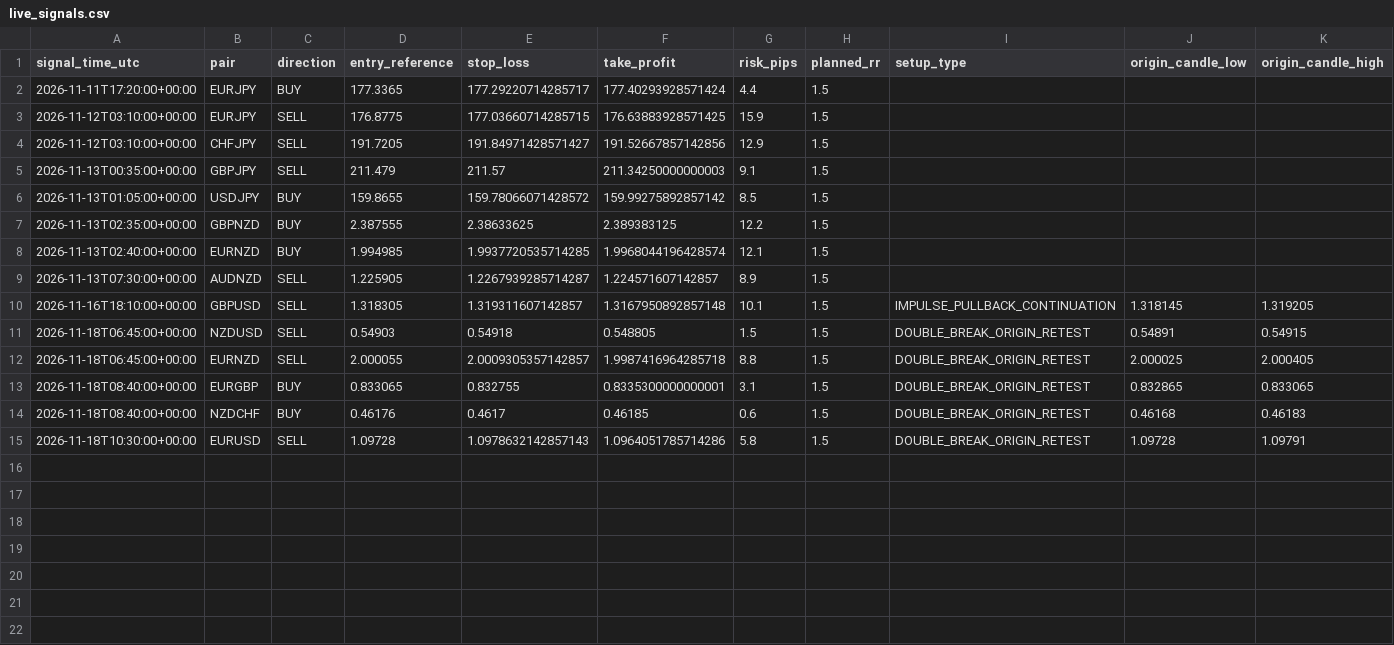
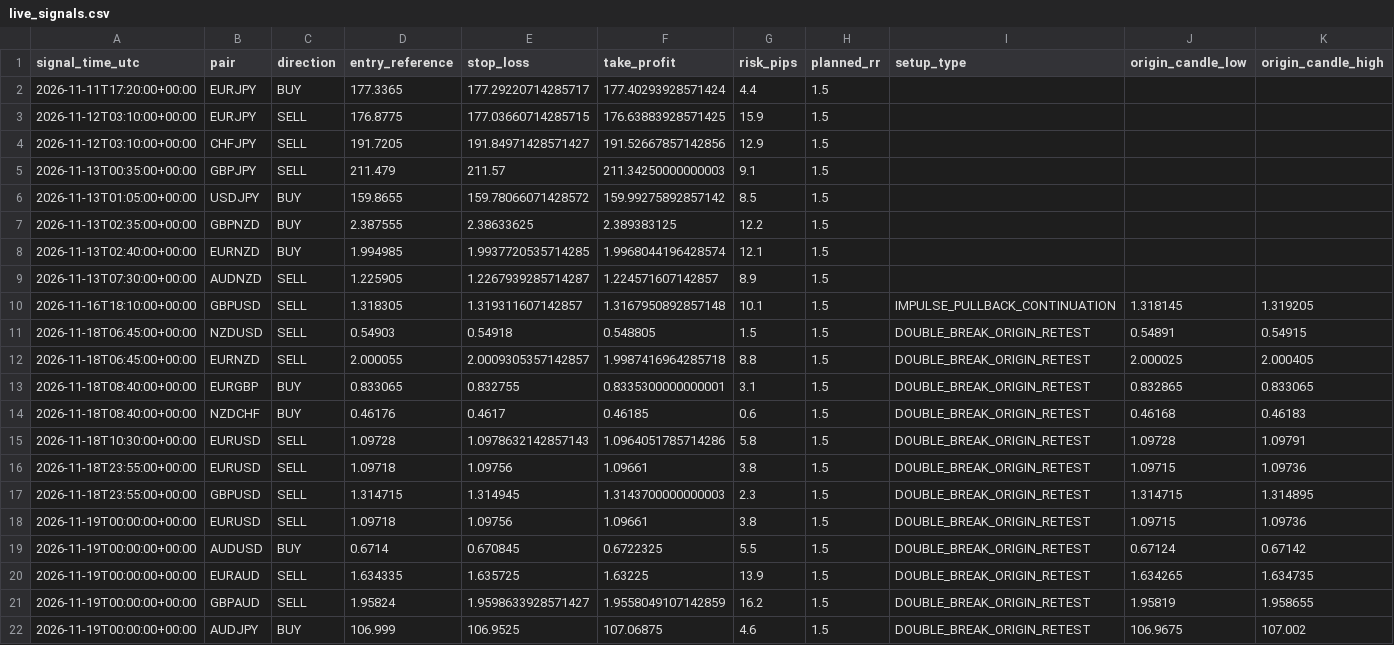
Before and after one commit to 81dwallington-source/Forex-alert-bot, a CSV file: best_bot/live_signals.csv, drawn as a sheet; only a part is shown; rows hold the shown columns only; the diff names each change by its address in the sheet, - before the commit and + after, or states it on an @@ line.

```diff
--- a/best_bot/live_signals.csv
+++ b/best_bot/live_signals.csv
+row 16: 2026-11-18T23:55:00+00:00 | EURUSD | SELL | 1.09718 | 1.09756 | 1.09661 | 3.8 | 1.5 | DOUBLE_BREAK_ORIGIN_RETEST | 1.09715 | 1.09736
+row 17: 2026-11-18T23:55:00+00:00 | GBPUSD | SELL | 1.314715 | 1.314945 | 1.3143700000000003 | 2.3 | 1.5 | DOUBLE_BREAK_ORIGIN_RETEST | 1.314715 | 1.314895
+row 18: 2026-11-19T00:00:00+00:00 | EURUSD | SELL | 1.09718 | 1.09756 | 1.09661 | 3.8 | 1.5 | DOUBLE_BREAK_ORIGIN_RETEST | 1.09715 | 1.09736
+row 19: 2026-11-19T00:00:00+00:00 | AUDUSD | BUY | 0.6714 | 0.670845 | 0.6722325 | 5.5 | 1.5 | DOUBLE_BREAK_ORIGIN_RETEST | 0.67124 | 0.67142
+row 20: 2026-11-19T00:00:00+00:00 | EURAUD | SELL | 1.634335 | 1.635725 | 1.63225 | 13.9 | 1.5 | DOUBLE_BREAK_ORIGIN_RETEST | 1.634265 | 1.634735
+row 21: 2026-11-19T00:00:00+00:00 | GBPAUD | SELL | 1.95824 | 1.9598633928571427 | 1.9558049107142859 | 16.2 | 1.5 | DOUBLE_BREAK_ORIGIN_RETEST | 1.95819 | 1.958655
+row 22: 2026-11-19T00:00:00+00:00 | AUDJPY | BUY | 106.999 | 106.9525 | 107.06875 | 4.6 | 1.5 | DOUBLE_BREAK_ORIGIN_RETEST | 106.9675 | 107.002
```
Also changed, not shown: 1 other file.
